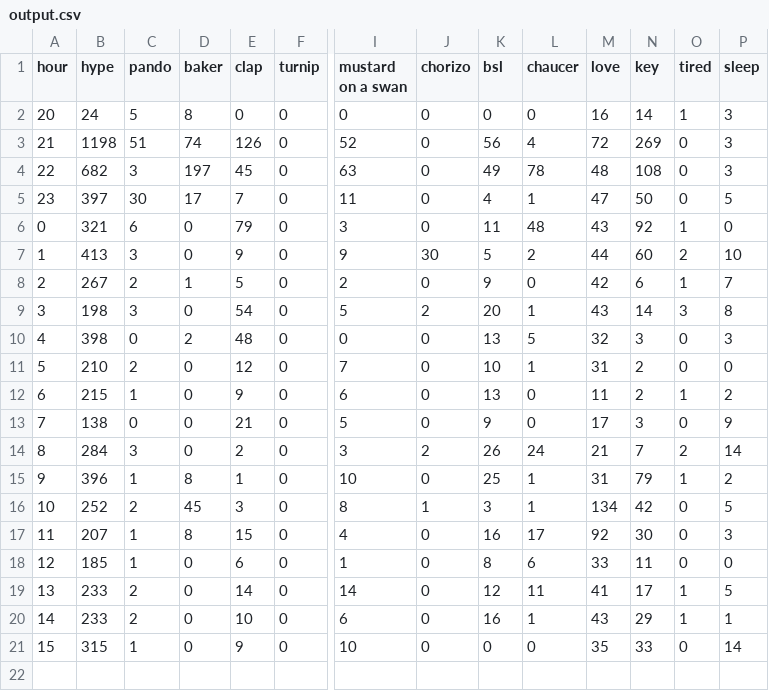
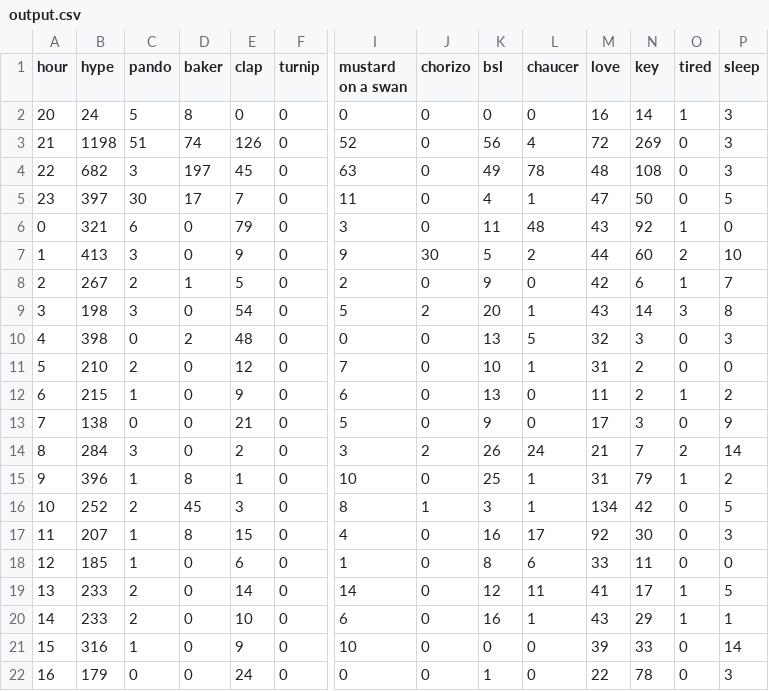
Before and after one commit to hugovk/hypes-per-hour, a CSV file: data/output.csv, drawn as a sheet; only a part is shown, gaps mark what is left out; rows hold the shown columns only; the diff names each change by its address in the sheet, - before the commit and + after, or states it on an @@ line.

Commit message:
Automatic hypes update!

```diff
--- a/data/output.csv
+++ b/data/output.csv
-B21 (hype): 315
+B21 (hype): 316
-M21 (love): 35
+M21 (love): 39
+row 22: 16 | 179 | 0 | 0 | 24 | 0 | 0 | 0 | 1 | 0 | 22 | 78 | 0 | 3
```
Also changed, not shown: data/output.tsv, 1 other file.
